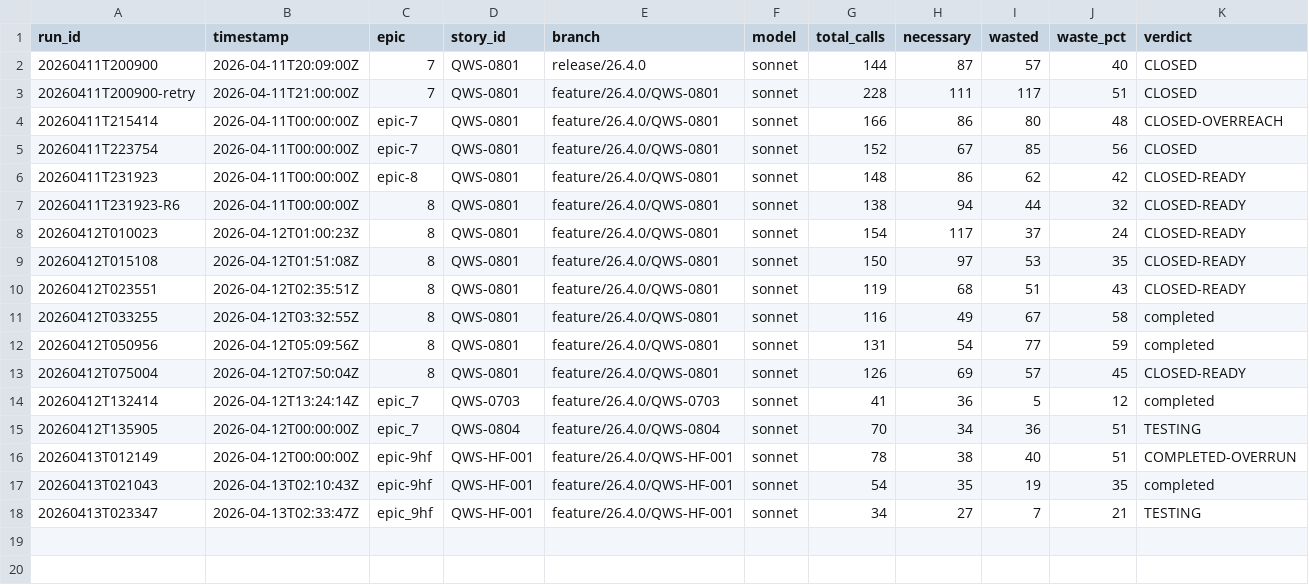
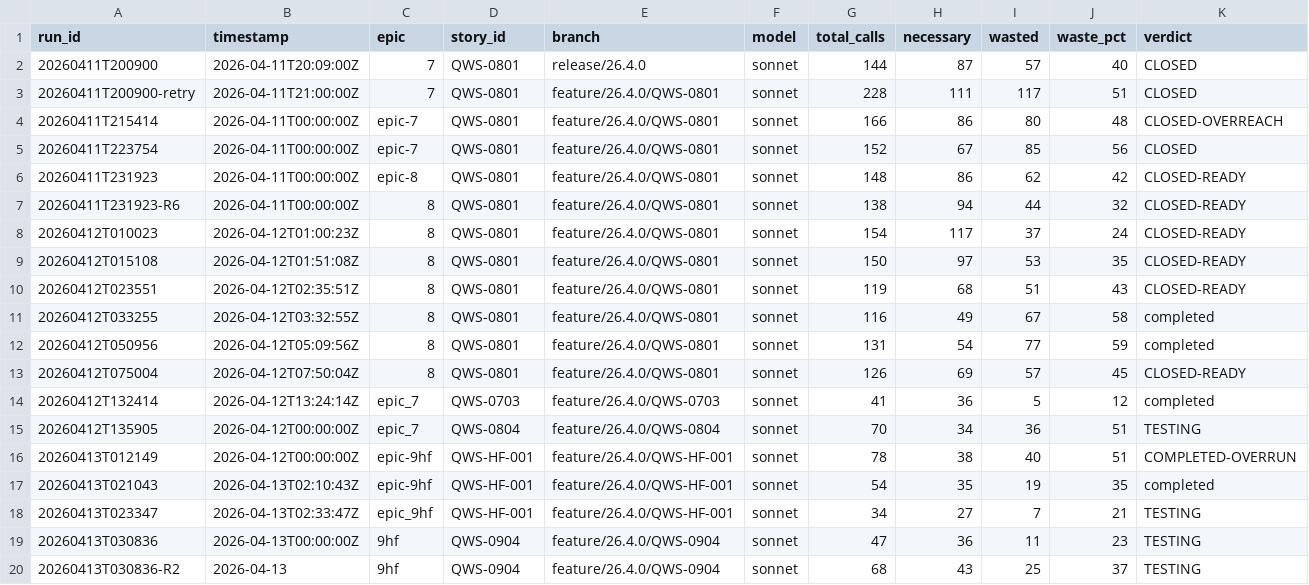
Before and after one commit to william-burks/QuantWorkstation, a CSV file: docs/agent-metrics/lead_engineer_runs.csv, drawn as a sheet; only a part is shown; rows hold the shown columns only; the diff names each change by its address in the sheet, - before the commit and + after, or states it on an @@ line.

```diff
--- a/docs/agent-metrics/lead_engineer_runs.csv
+++ b/docs/agent-metrics/lead_engineer_runs.csv
+row 19: 20260413T030836 | 2026-04-13T00:00:00Z | 9hf | QWS-0904 | feature/26.4.0/QWS-0904 | sonnet | 47 | 36 | 11 | 23 | TESTING
+row 20: 20260413T030836-R2 | 2026-04-13 | 9hf | QWS-0904 | feature/26.4.0/QWS-0904 | sonnet | 68 | 43 | 25 | 37 | TESTING
```
Also changed, not shown: 4 other files.
